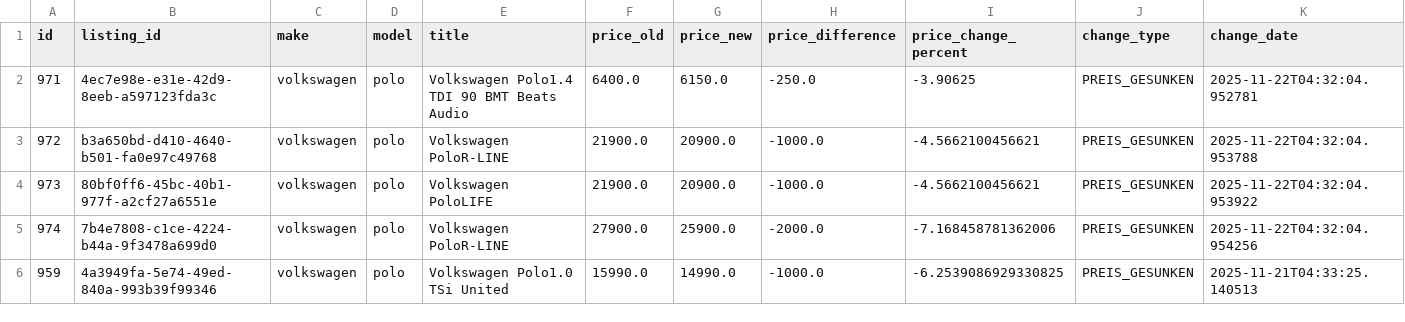
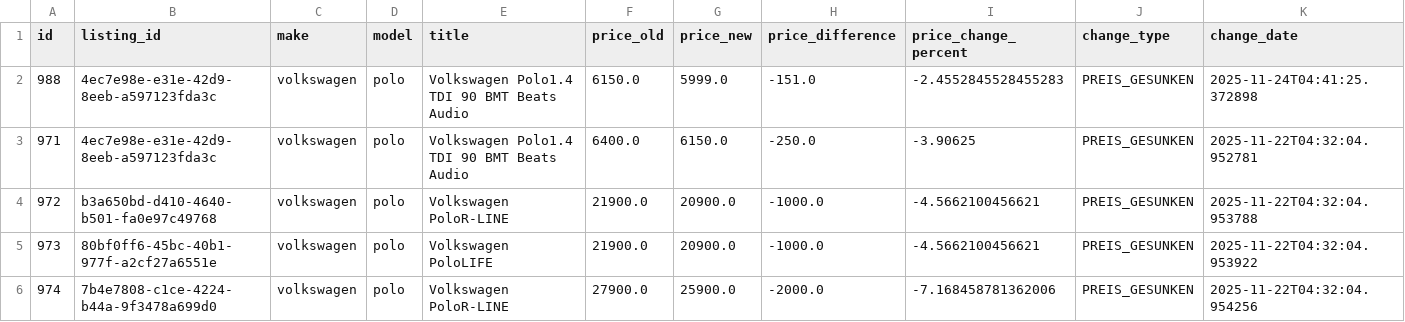
Before and after one commit to masterries/AutoAnalyse, a CSV file: scrapper/data/volkswagen_polo_price_history.csv, drawn as a sheet; only a part is shown; the shorter side is filled out with more unchanged rows; rows hold the shown columns only; the diff names each change by its address in the sheet, - before the commit and + after, or states it on an @@ line.

```diff
--- a/scrapper/data/volkswagen_polo_price_history.csv
+++ b/scrapper/data/volkswagen_polo_price_history.csv
+row 2: 988 | 4ec7e98e-e31e-42d9-8eeb-a597123fda3c | volkswagen | polo | Volkswagen Polo1.4 TDI 90 BMT Beats Audio | 6150.0 | 5999.0 | -151.0 | -2.4552845528455283 | PREIS_GESUNKEN | 2025-11-24T04:41:25.372898
```
Also changed, not shown: scrapper/data/audi_a3_price_history.csv, scrapper/data/mercedes-benz_a-180_listings.csv, 42 other files.
